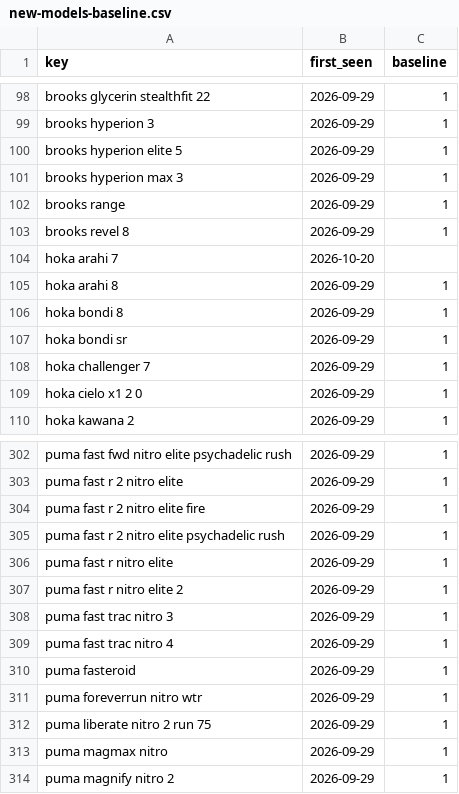
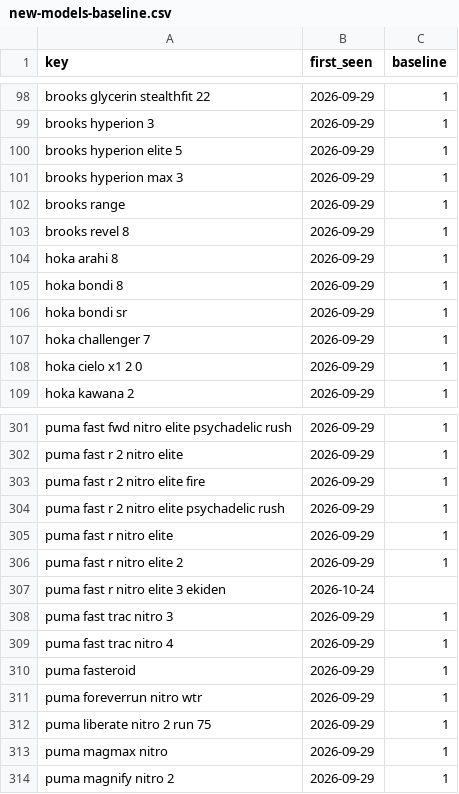
Before and after one commit to ecrawford-c28/shoe-finder, a CSV file: nmfr/data/new-models-baseline.csv, drawn as a sheet; only a part is shown, gaps mark what is left out; removed rows and columns are numbered as before the commit, all else as after; the diff names each change by its address in the sheet, - before the commit and + after, or states it on an @@ line.

```diff
--- a/nmfr/data/new-models-baseline.csv
+++ b/nmfr/data/new-models-baseline.csv
-row 104: hoka arahi 7 | 2026-10-20
+row 307: puma fast r nitro elite 3 ekiden | 2026-10-24
```
Also changed, not shown: nmfr/public/new-models.csv, 2 other files.
